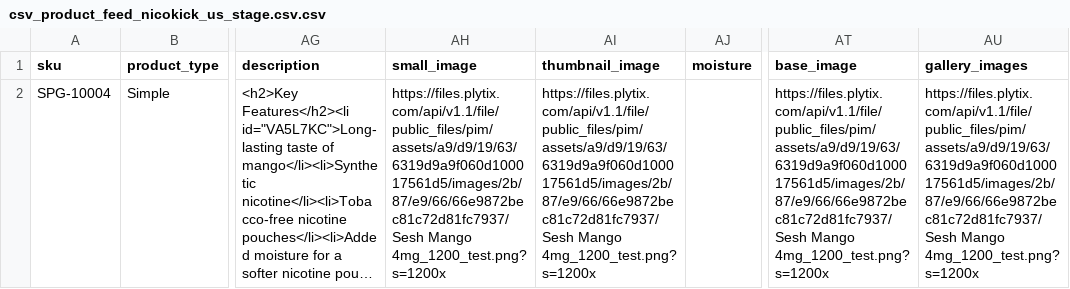
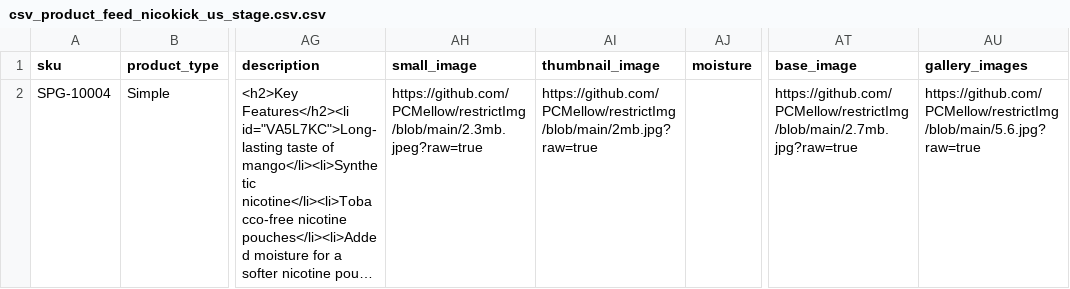
Before and after one commit to PCMellow/restrictImg, a CSV file: csv_product_feed_nicokick_us_stage.csv.csv, drawn as a sheet; only a part is shown, gaps mark what is left out; long unchanged cells end in …; the diff names each change by its address in the sheet, - before the commit and + after, or states it on an @@ line.

Commit message:
Test1.csv.csv

```diff
--- a/csv_product_feed_nicokick_us_stage.csv.csv
+++ b/csv_product_feed_nicokick_us_stage.csv.csv
-AH2 (small_image): https://files.plytix.com/api/v1.1/file/public_files/pim/assets/a9/d9/19/63/6319d9a9f060d100017561d5/images/2b/87/e9/66/66e9872bec81c72d81fc7937/Sesh Mango 4mg_1200_test.png?s=1200x
+AH2 (small_image): https://github.com/PCMellow/restrictImg/blob/main/2.3mb.jpeg?raw=true
-AI2 (thumbnail_image): https://files.plytix.com/api/v1.1/file/public_files/pim/assets/a9/d9/19/63/6319d9a9f060d100017561d5/images/2b/87/e9/66/66e9872bec81c72d81fc7937/Sesh Mango 4mg_1200_test.png?s=1200x
+AI2 (thumbnail_image): https://github.com/PCMellow/restrictImg/blob/main/2mb.jpg?raw=true
-AT2 (base_image): https://files.plytix.com/api/v1.1/file/public_files/pim/assets/a9/d9/19/63/6319d9a9f060d100017561d5/images/2b/87/e9/66/66e9872bec81c72d81fc7937/Sesh Mango 4mg_1200_test.png?s=1200x
+AT2 (base_image): https://github.com/PCMellow/restrictImg/blob/main/2.7mb.jpg?raw=true
-AU2 (gallery_images): https://files.plytix.com/api/v1.1/file/public_files/pim/assets/a9/d9/19/63/6319d9a9f060d100017561d5/images/2b/87/e9/66/66e9872bec81c72d81fc7937/Sesh Mango 4mg_1200_test.png?s=1200x
+AU2 (gallery_images): https://github.com/PCMellow/restrictImg/blob/main/5.6.jpg?raw=true
```
